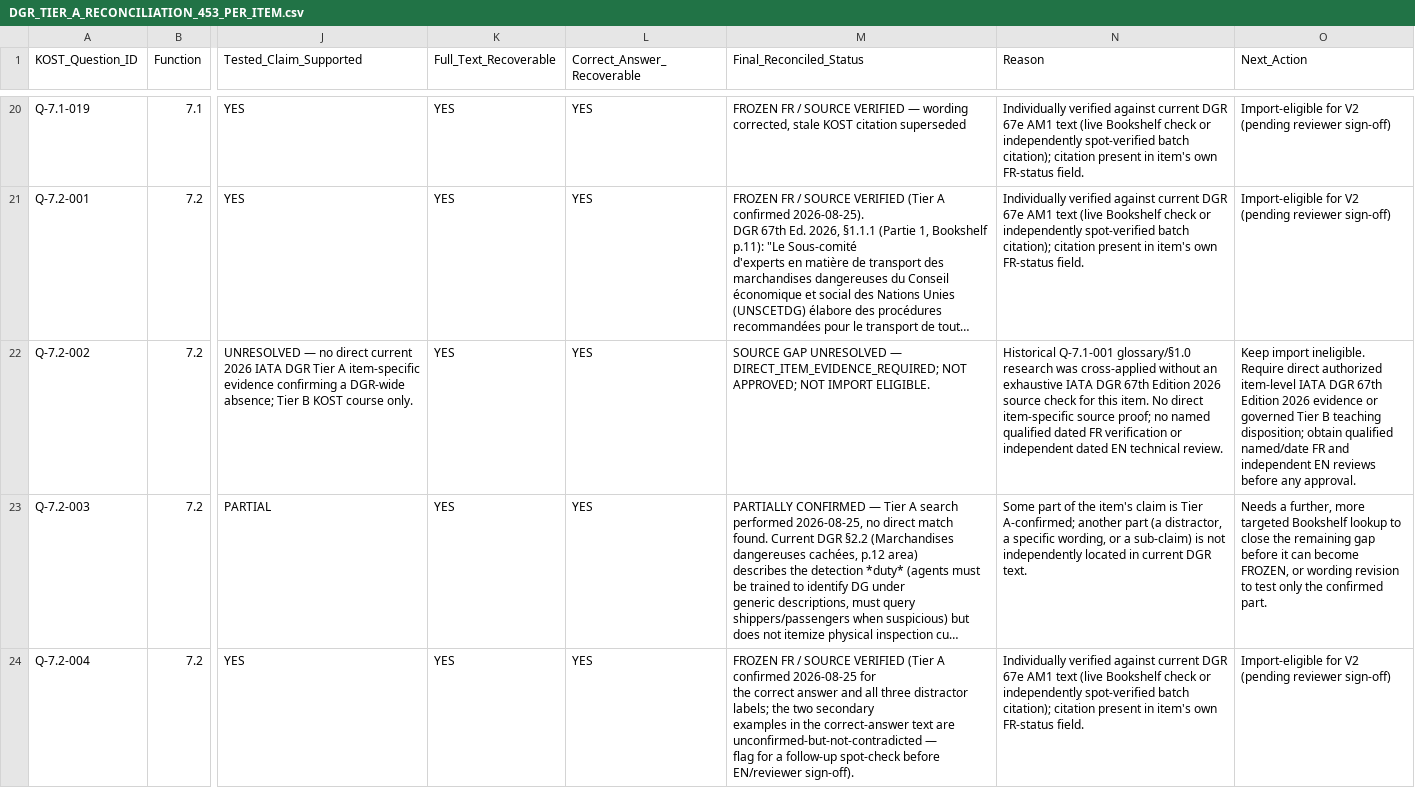
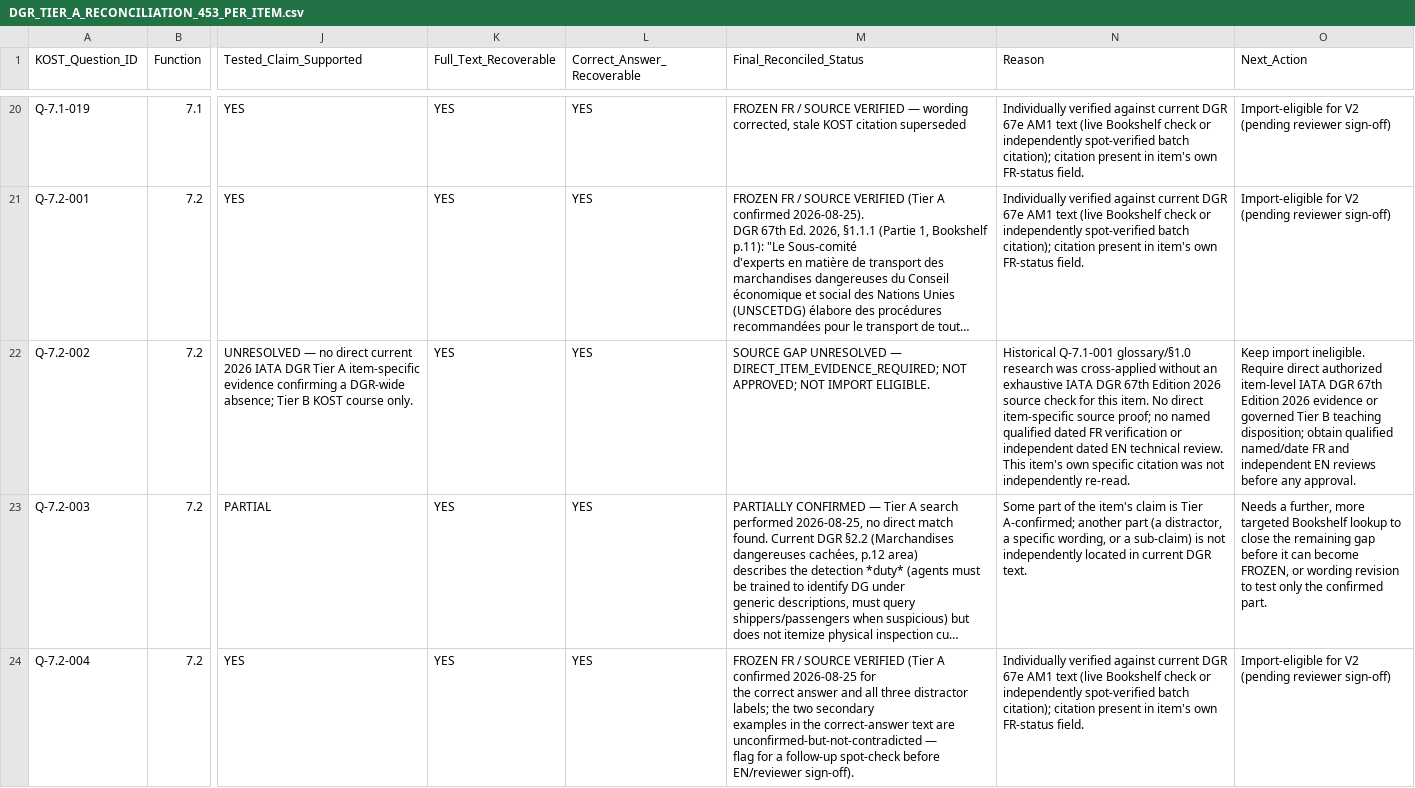
Before and after one commit to relaxsaadi/cbta, a CSV file: docs/DGR_TIER_A_RECONCILIATION_453_PER_ITEM.csv, drawn as a sheet; only a part is shown, gaps mark what is left out; long unchanged cells end in …; the diff covers the shown part only; the diff names each change by its address in the sheet, - before the commit and + after, or states it on an @@ line.

```diff
--- a/docs/DGR_TIER_A_RECONCILIATION_453_PER_ITEM.csv
+++ b/docs/DGR_TIER_A_RECONCILIATION_453_PER_ITEM.csv
-N22 (Reason): …technical review.
+N22 (Reason): …technical review. This item's own specific citation was not independently re-read.
```
Also changed, not shown: 1 edited cell elsewhere in this file.
